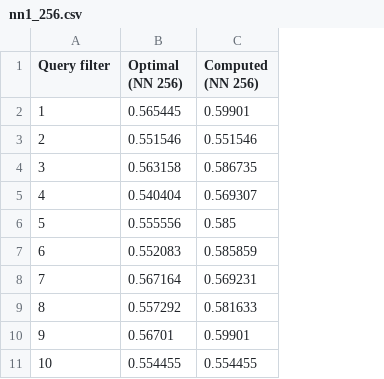
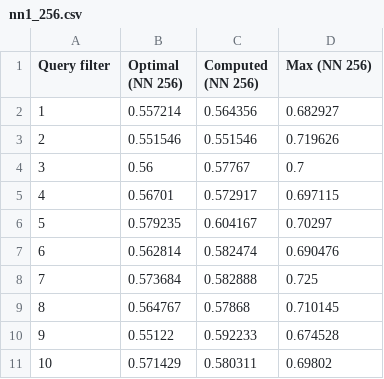
Before and after one commit to missgreenwood/masterarbeit, a CSV file: src/src/nn1_256.csv, drawn as a sheet; the diff names each change by its address in the sheet, - before the commit and + after, or states it on an @@ line.

```diff
--- a/src/src/nn1_256.csv
+++ b/src/src/nn1_256.csv
+column D (Max (NN 256)), rows 2-11: 0.682927 | 0.719626 | 0.7 | 0.697115 | 0.70297 | 0.690476 | 0.725 | 0.710145 | 0.674528 | 0.69802
-B2 (Optimal (NN 256)): 0.565445
+B2 (Optimal (NN 256)): 0.557214
-C2 (Computed (NN 256)): 0.59901
+C2 (Computed (NN 256)): 0.564356
-B4 (Optimal (NN 256)): 0.563158
+B4 (Optimal (NN 256)): 0.56
-C4 (Computed (NN 256)): 0.586735
+C4 (Computed (NN 256)): 0.57767
-B5 (Optimal (NN 256)): 0.540404
+B5 (Optimal (NN 256)): 0.56701
-C5 (Computed (NN 256)): 0.569307
+C5 (Computed (NN 256)): 0.572917
-B6 (Optimal (NN 256)): 0.555556
+B6 (Optimal (NN 256)): 0.579235
-C6 (Computed (NN 256)): 0.585
+C6 (Computed (NN 256)): 0.604167
-B7 (Optimal (NN 256)): 0.552083
+B7 (Optimal (NN 256)): 0.562814
-C7 (Computed (NN 256)): 0.585859
+C7 (Computed (NN 256)): 0.582474
-B8 (Optimal (NN 256)): 0.567164
+B8 (Optimal (NN 256)): 0.573684
-C8 (Computed (NN 256)): 0.569231
+C8 (Computed (NN 256)): 0.582888
-B9 (Optimal (NN 256)): 0.557292
+B9 (Optimal (NN 256)): 0.564767
-C9 (Computed (NN 256)): 0.581633
+C9 (Computed (NN 256)): 0.57868
-B10 (Optimal (NN 256)): 0.56701
+B10 (Optimal (NN 256)): 0.55122
-C10 (Computed (NN 256)): 0.59901
+C10 (Computed (NN 256)): 0.592233
-B11 (Optimal (NN 256)): 0.554455
+B11 (Optimal (NN 256)): 0.571429
-C11 (Computed (NN 256)): 0.554455
+C11 (Computed (NN 256)): 0.580311
```
Also changed, not shown: src/src/nn1_512.csv, src/src/nn3_256.csv, 17 other files.
